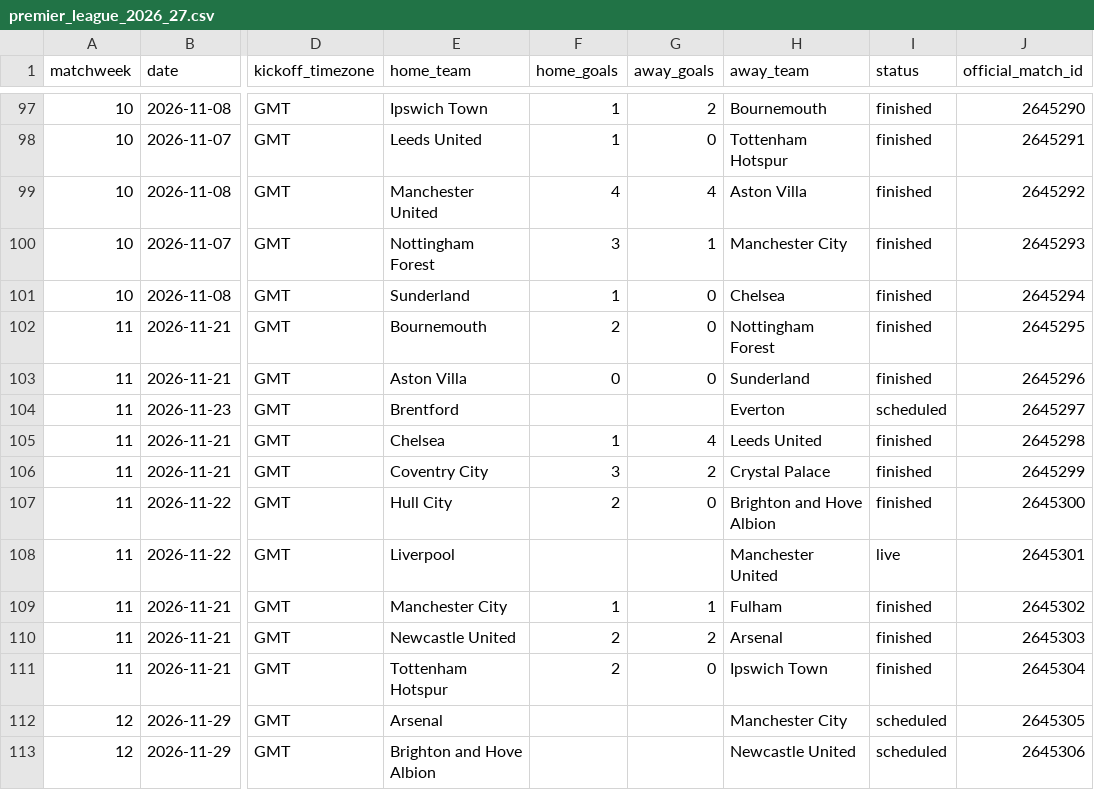
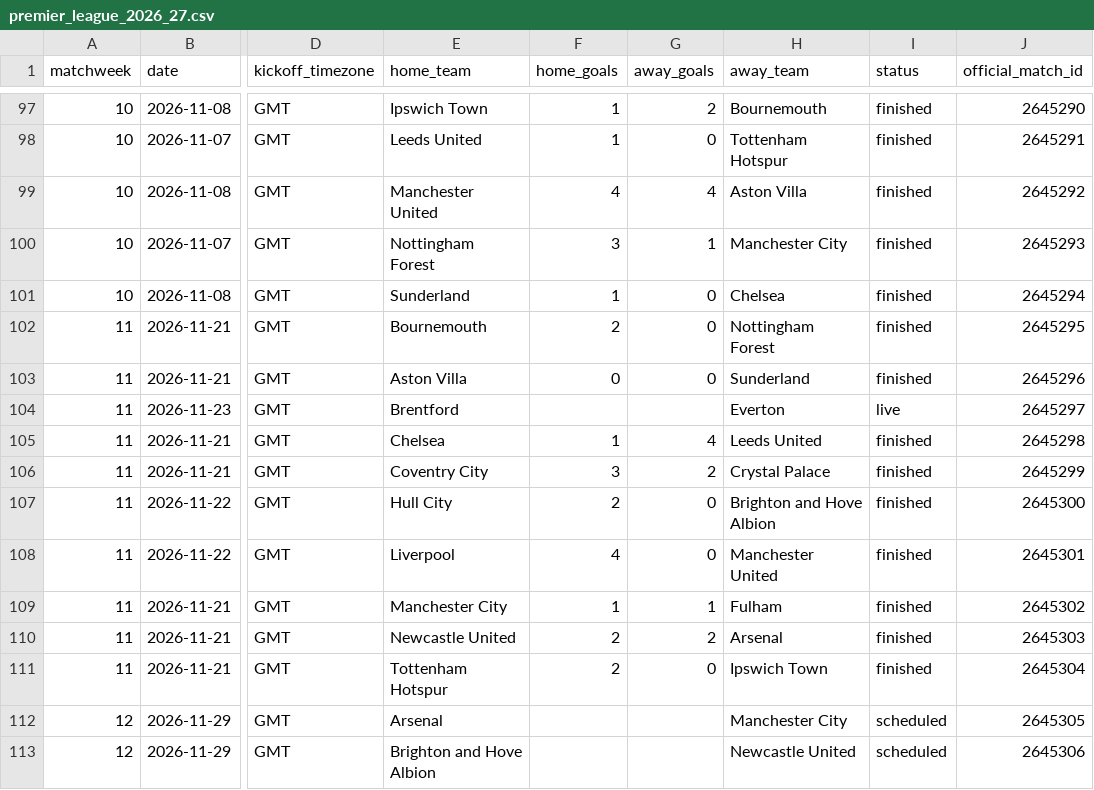
Before and after one commit to wildsonfranciscosilva1986-coder/painel-premier-league-2026-27, a CSV file: premier_league_2026_27.csv, drawn as a sheet; only a part is shown, gaps mark what is left out; the diff names each change by its address in the sheet, - before the commit and + after, or states it on an @@ line.

```diff
--- a/premier_league_2026_27.csv
+++ b/premier_league_2026_27.csv
-I104 (status): scheduled
+I104 (status): live
-F108 (home_goals): (empty)
+F108 (home_goals): 4
-G108 (away_goals): (empty)
+G108 (away_goals): 0
-I108 (status): live
+I108 (status): finished
```
Also changed, not shown: 4 other files.
